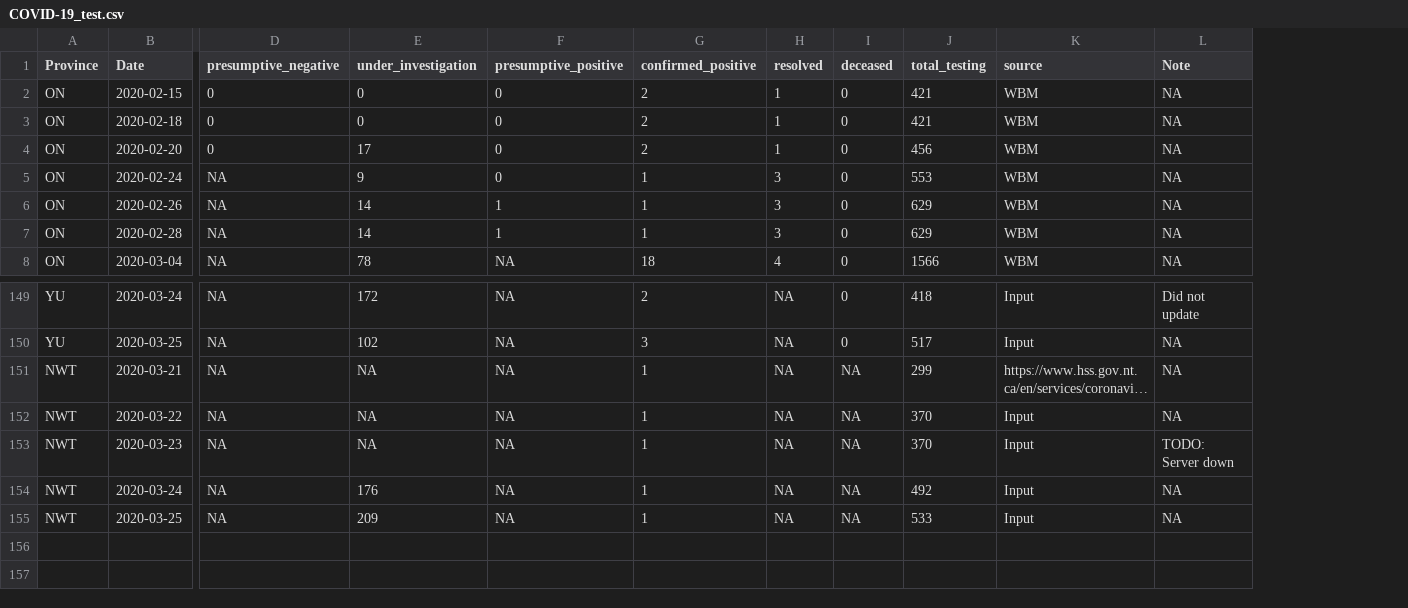
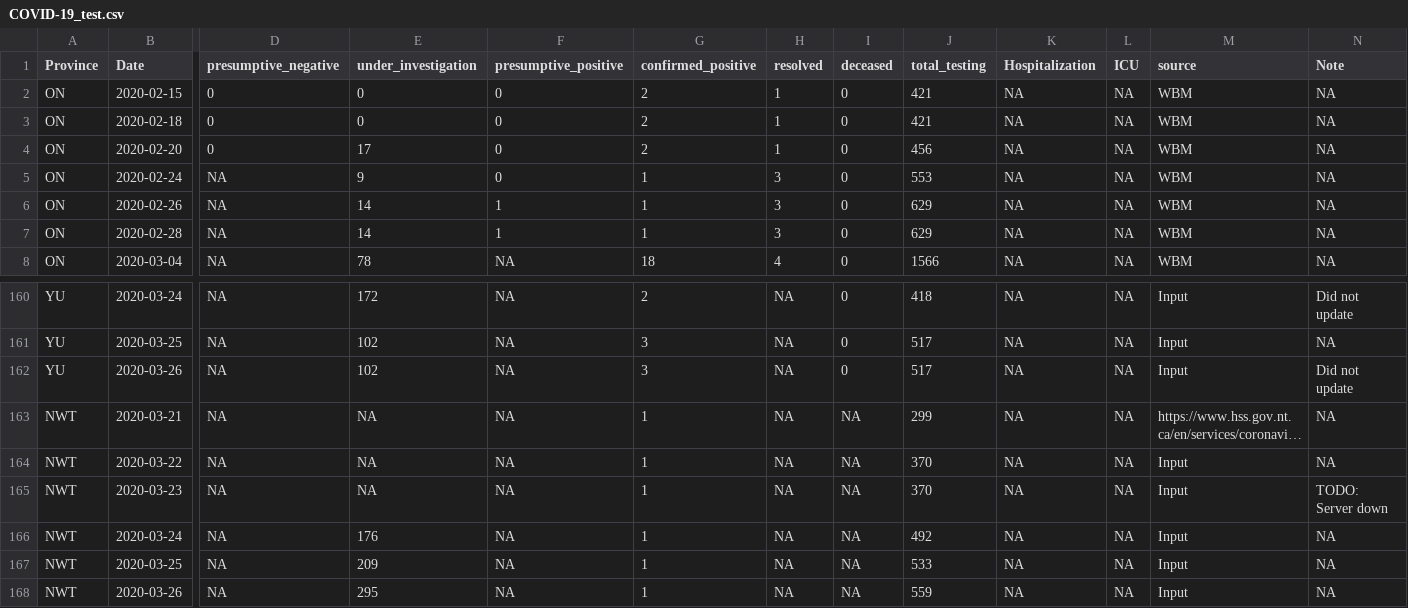
Before and after one commit to wzmli/COVID19-Canada, a CSV file: COVID-19_test.csv, drawn as a sheet; only a part is shown, gaps mark what is left out; long unchanged cells end in …; rows hold the shown columns only; the diff covers the shown part only; the diff names each change by its address in the sheet, - before the commit and + after, or states it on an @@ line.

```diff
--- a/COVID-19_test.csv
+++ b/COVID-19_test.csv
+column K (Hospitalization), rows 2-8: all NA; rows 160-161: NA | NA; rows 163-167: all NA
+column L (ICU), rows 2-8: all NA; rows 160-161: NA | NA; rows 163-167: all NA
+row 162: YU | 2020-03-26 | NA | 102 | NA | 3 | NA | 0 | 517 | NA | NA | Input | Did not update
+row 168: NWT | 2020-03-26 | NA | 295 | NA | 1 | NA | NA | 559 | NA | NA | Input | NA
```
Also changed, not shown: 11 added rows elsewhere in this file, clean.Rout.csv, 2 other files.
